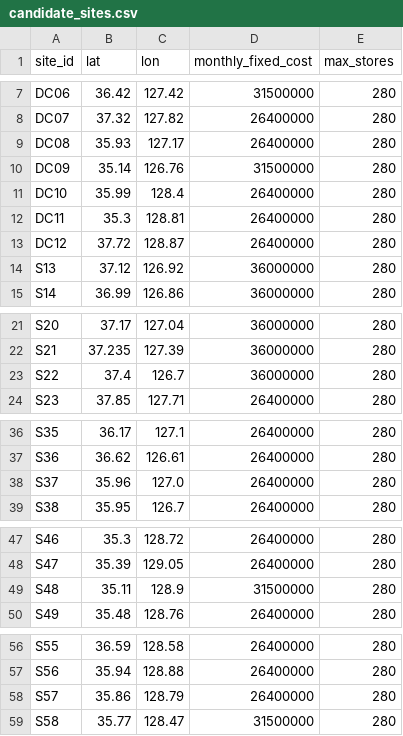
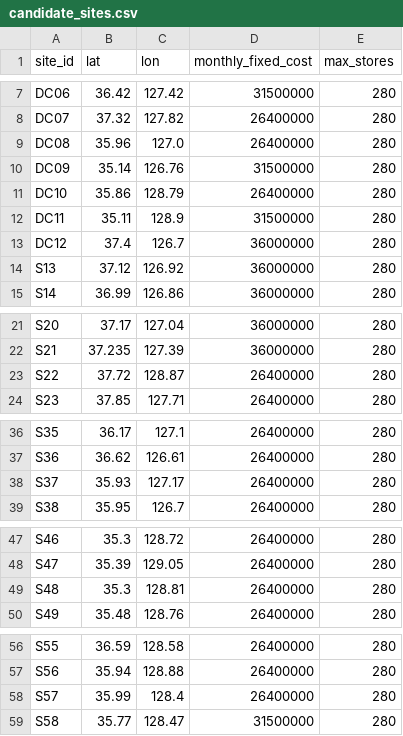
Before and after one commit to Wellbek/Distribution-Centre-Network, a CSV file: code/results/reduced/tables/candidate_sites.csv, drawn as a sheet; only a part is shown, gaps mark what is left out.

```diff
--- a/code/results/reduced/tables/candidate_sites.csv
+++ b/code/results/reduced/tables/candidate_sites.csv
@@ -8,7 +8,7 @@ DC06,36.42,127.42,31500000,280
 DC07,37.32,127.82,26400000,280
-DC08,35.93,127.17,26400000,280
+DC08,35.96,127.0,26400000,280
 DC09,35.14,126.76,31500000,280
-DC10,35.99,128.4,26400000,280
-DC11,35.3,128.81,26400000,280
-DC12,37.72,128.87,26400000,280
+DC10,35.86,128.79,26400000,280
+DC11,35.11,128.9,31500000,280
+DC12,37.4,126.7,36000000,280
 S13,37.12,126.92,36000000,280
@@ -22,3 +22,3 @@ S20,37.17,127.04,36000000,280
 S21,37.235,127.39,36000000,280
-S22,37.4,126.7,36000000,280
+S22,37.72,128.87,26400000,280
 S23,37.85,127.71,26400000,280
@@ -37,3 +37,3 @@ S35,36.17,127.1,26400000,280
 S36,36.62,126.61,26400000,280
-S37,35.96,127.0,26400000,280
+S37,35.93,127.17,26400000,280
 S38,35.95,126.7,26400000,280
@@ -48,3 +48,3 @@ S46,35.3,128.72,26400000,280
 S47,35.39,129.05,26400000,280
-S48,35.11,128.9,31500000,280
+S48,35.3,128.81,26400000,280
 S49,35.48,128.76,26400000,280
@@ -57,3 +57,3 @@ S55,36.59,128.58,26400000,280
 S56,35.94,128.88,26400000,280
-S57,35.86,128.79,26400000,280
+S57,35.99,128.4,26400000,280
 S58,35.77,128.47,31500000,280
```
Also changed, not shown: code/results/reduced/tables/dcs.csv, 18 other files.
